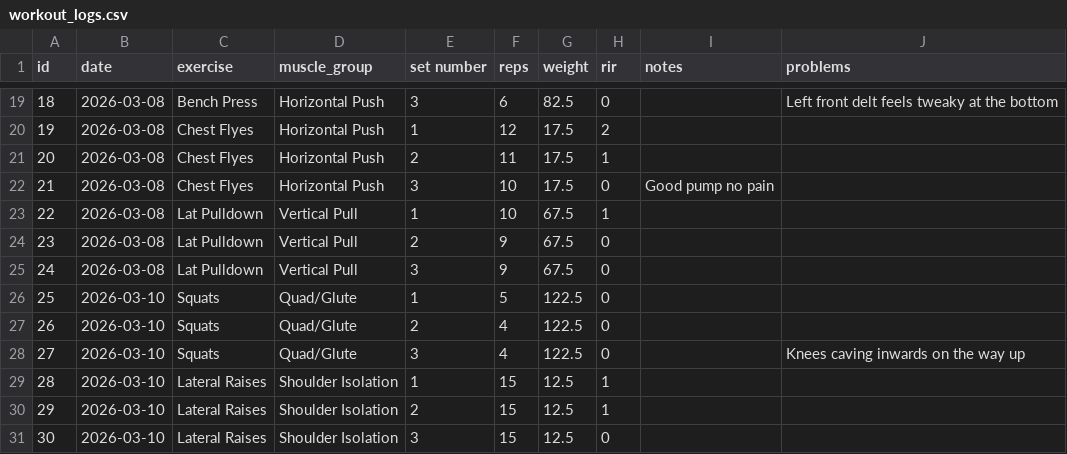
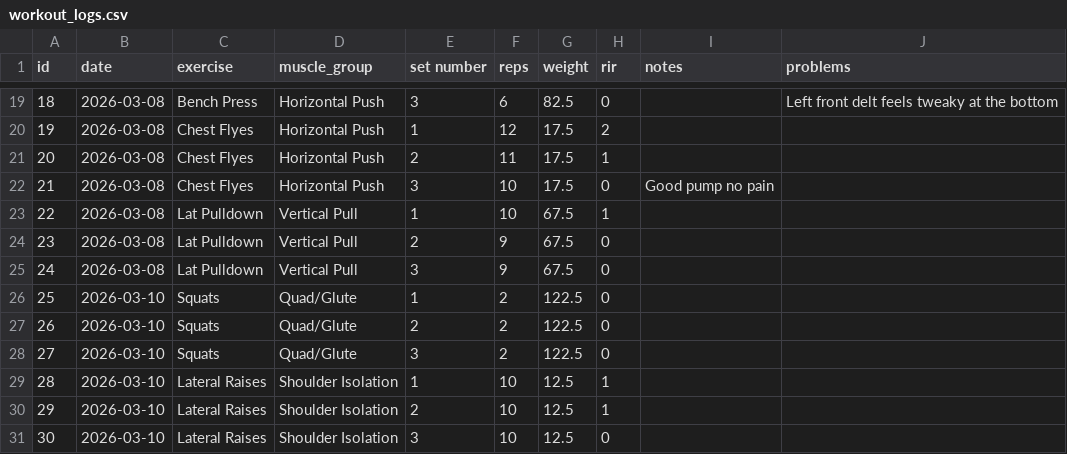
Before and after one commit to Arunesh-KS/ai-workout-data-analysis, a CSV file: workout_logs.csv, drawn as a sheet; only a part is shown, gaps mark what is left out.

```diff
--- a/workout_logs.csv
+++ b/workout_logs.csv
@@ -25,7 +25,7 @@ id,date,exercise,muscle_group,set number,reps,weight,rir,notes,problems
 24,2026-03-08,Lat Pulldown,Vertical Pull,3,9,67.5,0,,
-25,2026-03-10,Squats,Quad/Glute,1,5,122.5,0,,
-26,2026-03-10,Squats,Quad/Glute,2,4,122.5,0,,
-27,2026-03-10,Squats,Quad/Glute,3,4,122.5,0,,Knees caving inwards on the way up
-28,2026-03-10,Lateral Raises,Shoulder Isolation,1,15,12.5,1,,
-29,2026-03-10,Lateral Raises,Shoulder Isolation,2,15,12.5,1,,
-30,2026-03-10,Lateral Raises,Shoulder Isolation,3,15,12.5,0,,
+25,2026-03-10,Squats,Quad/Glute,1,2,122.5,0,,
+26,2026-03-10,Squats,Quad/Glute,2,2,122.5,0,,
+27,2026-03-10,Squats,Quad/Glute,3,2,122.5,0,,
+28,2026-03-10,Lateral Raises,Shoulder Isolation,1,10,12.5,1,,
+29,2026-03-10,Lateral Raises,Shoulder Isolation,2,10,12.5,1,,
+30,2026-03-10,Lateral Raises,Shoulder Isolation,3,10,12.5,0,,
```
Also changed, not shown: issue_log.csv, 2 other files.
